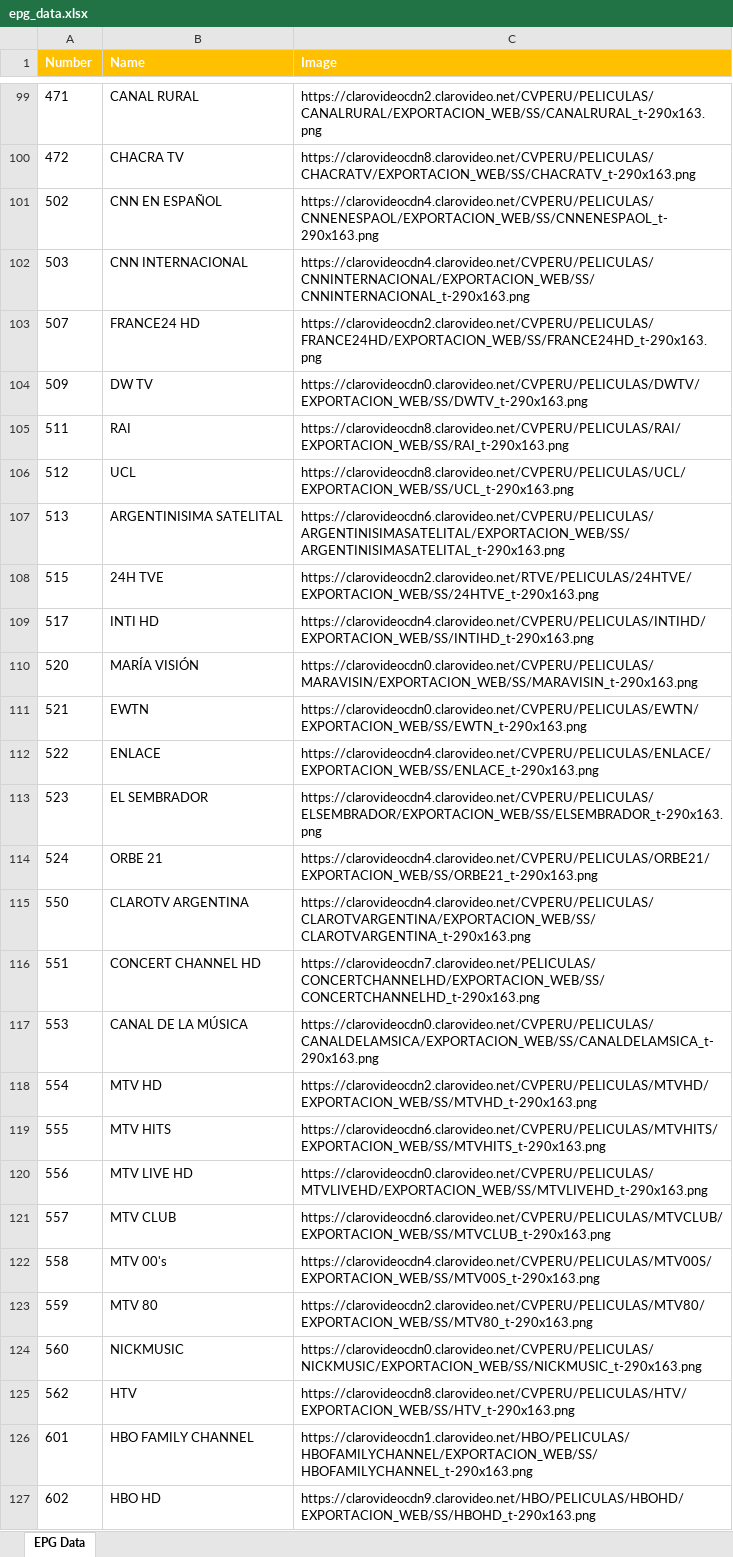
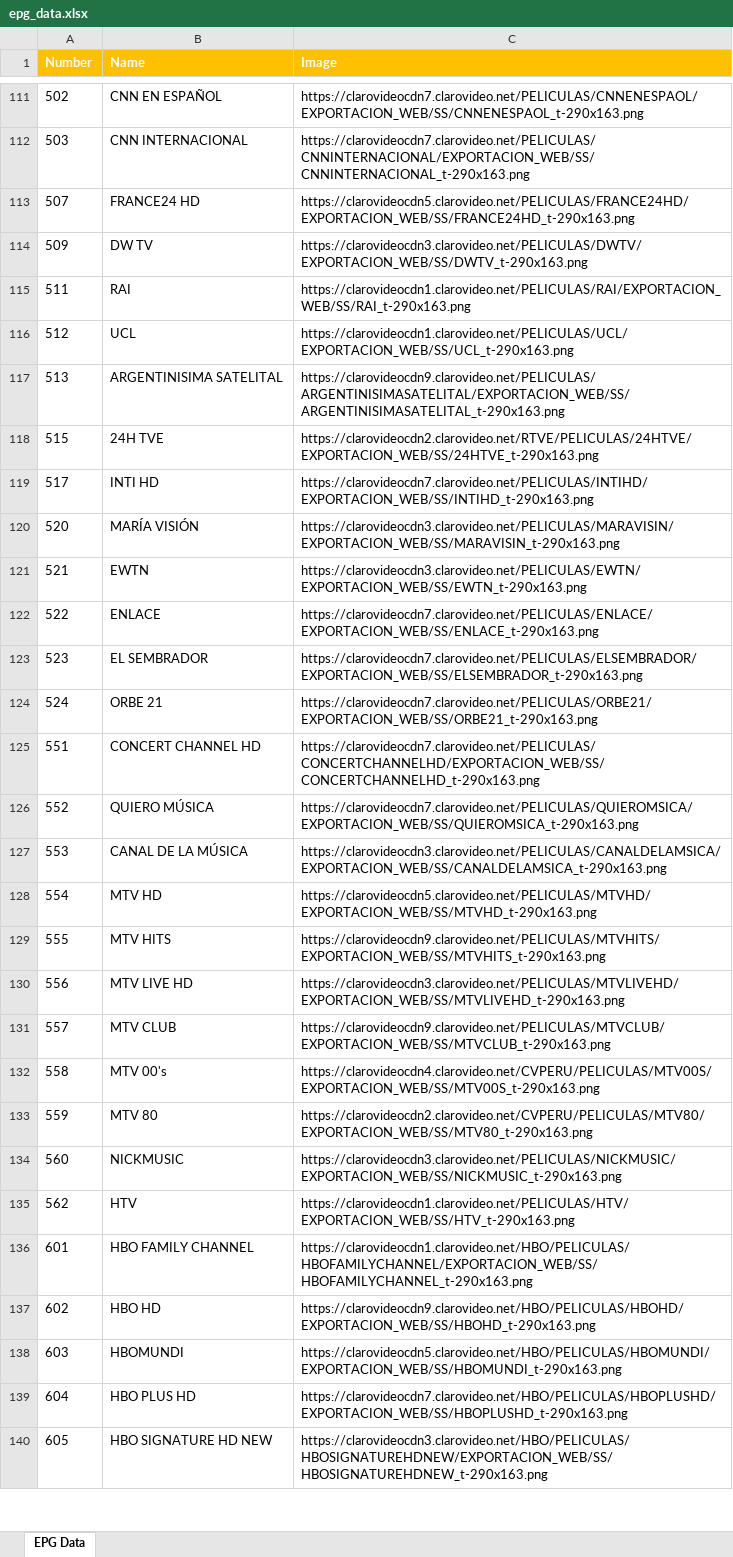
Before and after one commit to qc-test-dev/cals_subr_ar, an Excel workbook: epg_data.xlsx, sheet EPG Data, drawn as a sheet; only a part is shown, gaps mark what is left out; the shorter side is filled out with more unchanged rows; values as stored, in another font and other column widths than the file's, no borders; removed rows and columns are numbered as before the commit, all else as after; the diff covers the shown part only; the diff names each change by its address in the sheet, - before the commit and + after, or states it on an @@ line.

Commit message:
Excel done with subregion and dispo

```diff
--- a/epg_data.xlsx (sheet EPG Data)
+++ b/epg_data.xlsx (sheet EPG Data)
-row 99: 471 | CANAL RURAL | https://clarovideocdn2.clarovideo.net/CVPERU/PELICULAS/CANALRURAL/EXPORTACION_WEB/SS/CANALRURAL_t-290x163.png
-row 100: 472 | CHACRA TV | https://clarovideocdn8.clarovideo.net/CVPERU/PELICULAS/CHACRATV/EXPORTACION_WEB/SS/CHACRATV_t-290x163.png
-C111 (Image): https://clarovideocdn4.clarovideo.net/CVPERU/PELICULAS/CNNENESPAOL/EXPORTACION_WEB/SS/CNNENESPAOL_t-290x163.png
+C111 (Image): https://clarovideocdn7.clarovideo.net/PELICULAS/CNNENESPAOL/EXPORTACION_WEB/SS/CNNENESPAOL_t-290x163.png
-C112 (Image): https://clarovideocdn4.clarovideo.net/CVPERU/PELICULAS/CNNINTERNACIONAL/EXPORTACION_WEB/SS/CNNINTERNACIONAL_t-290x163.png
+C112 (Image): https://clarovideocdn7.clarovideo.net/PELICULAS/CNNINTERNACIONAL/EXPORTACION_WEB/SS/CNNINTERNACIONAL_t-290x163.png
-C113 (Image): https://clarovideocdn2.clarovideo.net/CVPERU/PELICULAS/FRANCE24HD/EXPORTACION_WEB/SS/FRANCE24HD_t-290x163.png
+C113 (Image): https://clarovideocdn5.clarovideo.net/PELICULAS/FRANCE24HD/EXPORTACION_WEB/SS/FRANCE24HD_t-290x163.png
-C114 (Image): https://clarovideocdn0.clarovideo.net/CVPERU/PELICULAS/DWTV/EXPORTACION_WEB/SS/DWTV_t-290x163.png
+C114 (Image): https://clarovideocdn3.clarovideo.net/PELICULAS/DWTV/EXPORTACION_WEB/SS/DWTV_t-290x163.png
-C115 (Image): https://clarovideocdn8.clarovideo.net/CVPERU/PELICULAS/RAI/EXPORTACION_WEB/SS/RAI_t-290x163.png
+C115 (Image): https://clarovideocdn1.clarovideo.net/PELICULAS/RAI/EXPORTACION_WEB/SS/RAI_t-290x163.png
-C116 (Image): https://clarovideocdn8.clarovideo.net/CVPERU/PELICULAS/UCL/EXPORTACION_WEB/SS/UCL_t-290x163.png
+C116 (Image): https://clarovideocdn1.clarovideo.net/PELICULAS/UCL/EXPORTACION_WEB/SS/UCL_t-290x163.png
-C117 (Image): https://clarovideocdn6.clarovideo.net/CVPERU/PELICULAS/ARGENTINISIMASATELITAL/EXPORTACION_WEB/SS/ARGENTINISIMASATELITAL_t-290x163.png
+C117 (Image): https://clarovideocdn9.clarovideo.net/PELICULAS/ARGENTINISIMASATELITAL/EXPORTACION_WEB/SS/ARGENTINISIMASATELITAL_t-290x163.png
-C119 (Image): https://clarovideocdn4.clarovideo.net/CVPERU/PELICULAS/INTIHD/EXPORTACION_WEB/SS/INTIHD_t-290x163.png
+C119 (Image): https://clarovideocdn7.clarovideo.net/PELICULAS/INTIHD/EXPORTACION_WEB/SS/INTIHD_t-290x163.png
-C120 (Image): https://clarovideocdn0.clarovideo.net/CVPERU/PELICULAS/MARAVISIN/EXPORTACION_WEB/SS/MARAVISIN_t-290x163.png
+C120 (Image): https://clarovideocdn3.clarovideo.net/PELICULAS/MARAVISIN/EXPORTACION_WEB/SS/MARAVISIN_t-290x163.png
-C121 (Image): https://clarovideocdn0.clarovideo.net/CVPERU/PELICULAS/EWTN/EXPORTACION_WEB/SS/EWTN_t-290x163.png
+C121 (Image): https://clarovideocdn3.clarovideo.net/PELICULAS/EWTN/EXPORTACION_WEB/SS/EWTN_t-290x163.png
-C122 (Image): https://clarovideocdn4.clarovideo.net/CVPERU/PELICULAS/ENLACE/EXPORTACION_WEB/SS/ENLACE_t-290x163.png
+C122 (Image): https://clarovideocdn7.clarovideo.net/PELICULAS/ENLACE/EXPORTACION_WEB/SS/ENLACE_t-290x163.png
-C123 (Image): https://clarovideocdn4.clarovideo.net/CVPERU/PELICULAS/ELSEMBRADOR/EXPORTACION_WEB/SS/ELSEMBRADOR_t-290x163.png
+C123 (Image): https://clarovideocdn7.clarovideo.net/PELICULAS/ELSEMBRADOR/EXPORTACION_WEB/SS/ELSEMBRADOR_t-290x163.png
-C124 (Image): https://clarovideocdn4.clarovideo.net/CVPERU/PELICULAS/ORBE21/EXPORTACION_WEB/SS/ORBE21_t-290x163.png
+C124 (Image): https://clarovideocdn7.clarovideo.net/PELICULAS/ORBE21/EXPORTACION_WEB/SS/ORBE21_t-290x163.png
-row 115: 550 | CLAROTV ARGENTINA | https://clarovideocdn4.clarovideo.net/CVPERU/PELICULAS/CLAROTVARGENTINA/EXPORTACION_WEB/SS/CLAROTVARGENTINA_t-290x163.png
+row 126: 552 | QUIERO MÚSICA | https://clarovideocdn7.clarovideo.net/PELICULAS/QUIEROMSICA/EXPORTACION_WEB/SS/QUIEROMSICA_t-290x163.png
-C127 (Image): https://clarovideocdn0.clarovideo.net/CVPERU/PELICULAS/CANALDELAMSICA/EXPORTACION_WEB/SS/CANALDELAMSICA_t-290x163.png
+C127 (Image): https://clarovideocdn3.clarovideo.net/PELICULAS/CANALDELAMSICA/EXPORTACION_WEB/SS/CANALDELAMSICA_t-290x163.png
-C128 (Image): https://clarovideocdn2.clarovideo.net/CVPERU/PELICULAS/MTVHD/EXPORTACION_WEB/SS/MTVHD_t-290x163.png
+C128 (Image): https://clarovideocdn5.clarovideo.net/PELICULAS/MTVHD/EXPORTACION_WEB/SS/MTVHD_t-290x163.png
-C129 (Image): https://clarovideocdn6.clarovideo.net/CVPERU/PELICULAS/MTVHITS/EXPORTACION_WEB/SS/MTVHITS_t-290x163.png
+C129 (Image): https://clarovideocdn9.clarovideo.net/PELICULAS/MTVHITS/EXPORTACION_WEB/SS/MTVHITS_t-290x163.png
-C130 (Image): https://clarovideocdn0.clarovideo.net/CVPERU/PELICULAS/MTVLIVEHD/EXPORTACION_WEB/SS/MTVLIVEHD_t-290x163.png
+C130 (Image): https://clarovideocdn3.clarovideo.net/PELICULAS/MTVLIVEHD/EXPORTACION_WEB/SS/MTVLIVEHD_t-290x163.png
-C131 (Image): https://clarovideocdn6.clarovideo.net/CVPERU/PELICULAS/MTVCLUB/EXPORTACION_WEB/SS/MTVCLUB_t-290x163.png
+C131 (Image): https://clarovideocdn9.clarovideo.net/PELICULAS/MTVCLUB/EXPORTACION_WEB/SS/MTVCLUB_t-290x163.png
-C134 (Image): https://clarovideocdn0.clarovideo.net/CVPERU/PELICULAS/NICKMUSIC/EXPORTACION_WEB/SS/NICKMUSIC_t-290x163.png
+C134 (Image): https://clarovideocdn3.clarovideo.net/PELICULAS/NICKMUSIC/EXPORTACION_WEB/SS/NICKMUSIC_t-290x163.png
-C135 (Image): https://clarovideocdn8.clarovideo.net/CVPERU/PELICULAS/HTV/EXPORTACION_WEB/SS/HTV_t-290x163.png
+C135 (Image): https://clarovideocdn1.clarovideo.net/PELICULAS/HTV/EXPORTACION_WEB/SS/HTV_t-290x163.png
```
Also changed, not shown: 27 added rows, 16 removed rows and 81 edited cells elsewhere in this sheet, 1 other file.
